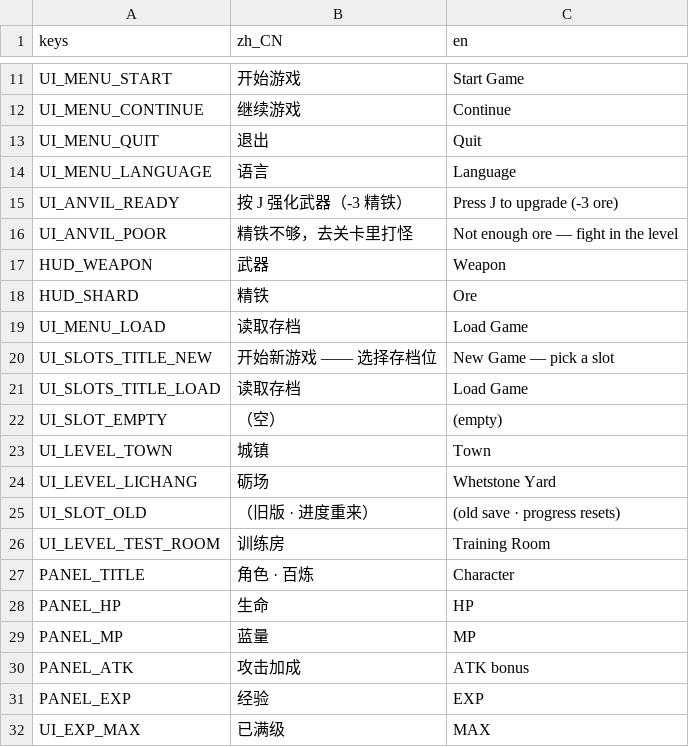
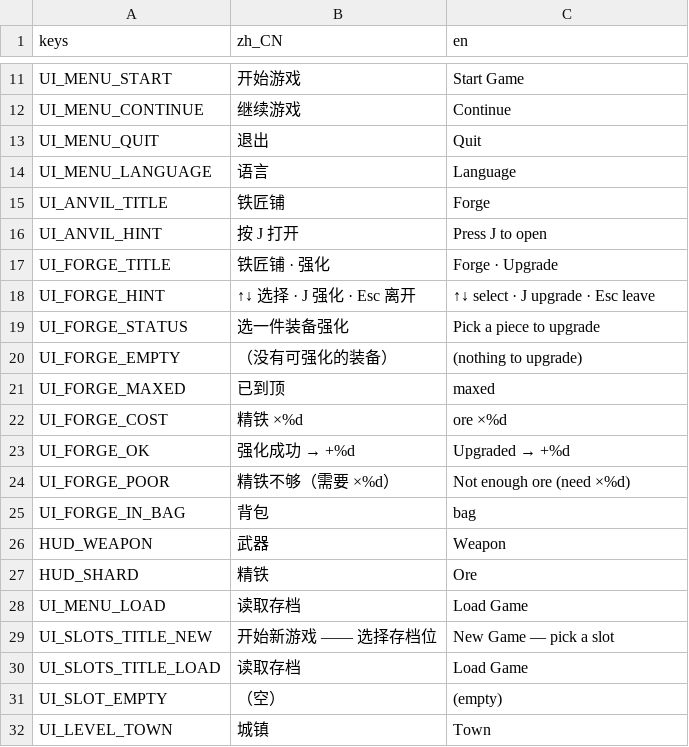
Before and after one commit to aachean/bailian, a CSV file: data/i18n/ui.csv, drawn as a sheet; only a part is shown, gaps mark what is left out; the shorter side is filled out with more unchanged rows; removed rows and columns are numbered as before the commit, all else as after; the diff names each change by its address in the sheet, - before the commit and + after, or states it on an @@ line.

Commit message:
feat(forge): 装备改成实例 uid + 逐件强化 + 品质封顶；铁砧换成铁匠铺
批 1-B（设计原则 5.2 / 5.4）。

- **装备从「型号」变成「实例」**：背包与装备栏存 uid（`资源路径#序号`），
  原来拿资源路径当键，等于两把铁剑在系统眼里是同一件东西 —— 强化一做成逐件，
  那个模型立刻塌（练过的剑卖掉、再捡一把同型号的，它居然也是练过的）。
  旧档天然兼容：老存档里的纯路径就是一个「没有 # 的 uid」。
- 新增 ForgeData + data/forge.tres：品质上限（普通 3 / 精良 5 / 稀有 8）、
  成本递增（3 → 5 → 8 → 12…）、收益递减（每级只有上一级的 85%）。
- 存档 VERSION 7 → 8（多 forge / next_uid 两张表），**不作废进度**：
  判定旧档改用新的 STRUCTURE_VERSION(=7)，否则每次加字段都会误伤能读的档。
  旧档里那个全局 upgrade 会搬到当时装备的武器上，并按品质上限夹住；没武器就丢掉。
- 铁舵（anvil）不再自己算钱，改成打开**铁匠铺面板**：
  已装备的 4 件在前、背包在后，↑↓ 选、J 强化、Esc 离开，三种结果都有文字回话。
- HUD 装备行/背包行显示 `+N` 与含强化的合计攻击；角色面板「武器强化」改成
  当前那把武器的 `+N/上限`；舆图的「推荐武器强化」改成看手里那把武器。
- 存档列表不再显示「武器 Lv.N」（全局等级没了），改显示角色等级。

顺手修掉一个潜伏的坑：`hud.close_all_panels()` 无条件把 `paused` 设回 false。
死亡界面侥幸写对了顺序（先让路后暂停），铁匠铺写反了 —— 面板开着但游戏还在跑。
现在这个方法只管可见性，暂停归调用方。

断言：test_m10 从 6 条加到 14 条；test_m3 的三条铁砧用例重写成铁匠铺 +
实例快照 + 跨场景碎片。全量 28 场景 + 172 条全绿。

```diff
--- a/data/i18n/ui.csv
+++ b/data/i18n/ui.csv
-row 15: UI_ANVIL_READY | 按 J 强化武器（-3 精铁） | Press J to upgrade (-3 ore)
-row 16: UI_ANVIL_POOR | 精铁不够，去关卡里打怪 | Not enough ore — fight in the level
+row 15: UI_ANVIL_TITLE | 铁匠铺 | Forge
+row 16: UI_ANVIL_HINT | 按 J 打开 | Press J to open
+row 17: UI_FORGE_TITLE | 铁匠铺 · 强化 | Forge · Upgrade
+row 18: UI_FORGE_HINT | ↑↓ 选择 · J 强化 · Esc 离开 | ↑↓ select · J upgrade · Esc leave
+row 19: UI_FORGE_STATUS | 选一件装备强化 | Pick a piece to upgrade
+row 20: UI_FORGE_EMPTY | （没有可强化的装备） | (nothing to upgrade)
+row 21: UI_FORGE_MAXED | 已到顶 | maxed
+row 22: UI_FORGE_COST | 精铁 ×%d | ore ×%d
+row 23: UI_FORGE_OK | 强化成功 → +%d | Upgraded → +%d
+row 24: UI_FORGE_POOR | 精铁不够（需要 ×%d） | Not enough ore (need ×%d)
+row 25: UI_FORGE_IN_BAG | 背包 | bag
```
Also changed, not shown: 27 other files.
